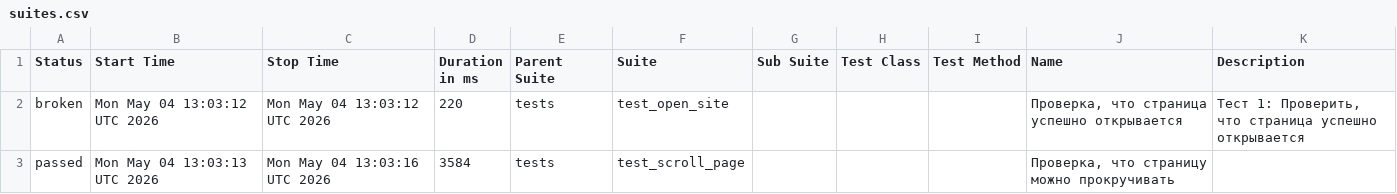
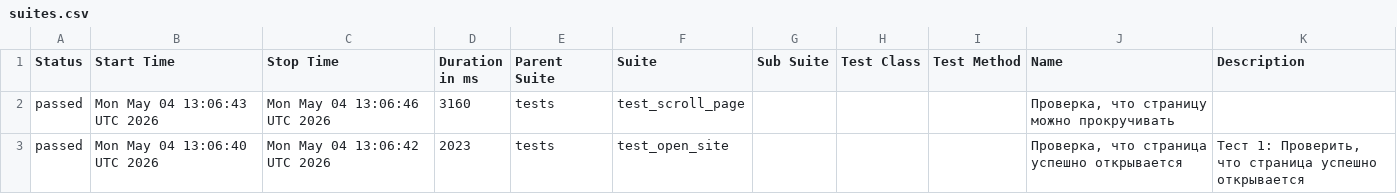
Before and after one commit to TigrRooT/playwright-tests, a CSV file: data/suites.csv, drawn as a sheet.

```diff
--- a/data/suites.csv
+++ b/data/suites.csv
@@ -1,5 +1,5 @@
 "Status","Start Time","Stop Time","Duration in ms","Parent Suite","Suite","Sub Suite","Test Class","Test Method","Name","Description"
-"broken","Mon May 04 13:03:12 UTC 2026","Mon May 04 13:03:12 UTC 2026","220","tests","test_open_site","","","","Проверка, что страница успешно открывается","
-Тест 1: Проверить, что страница успешно открывается
-"
-"passed","Mon May 04 13:03:13 UTC 2026","Mon May 04 13:03:16 UTC 2026","3584","tests","test_scroll_page","","","","Проверка, что страницу можно прокручивать",""
+"passed","Mon May 04 13:06:43 UTC 2026","Mon May 04 13:06:46 UTC 2026","3160","tests","test_scroll_page","","","","Проверка, что страницу можно прокручивать",""
+"passed","Mon May 04 13:06:40 UTC 2026","Mon May 04 13:06:42 UTC 2026","2023","tests","test_open_site","","","","Проверка, что страница успешно открывается","
+Тест 1: Проверить, что страница успешно открывается
+"
```
Also changed, not shown: data/behaviors.csv, 27 other files.
